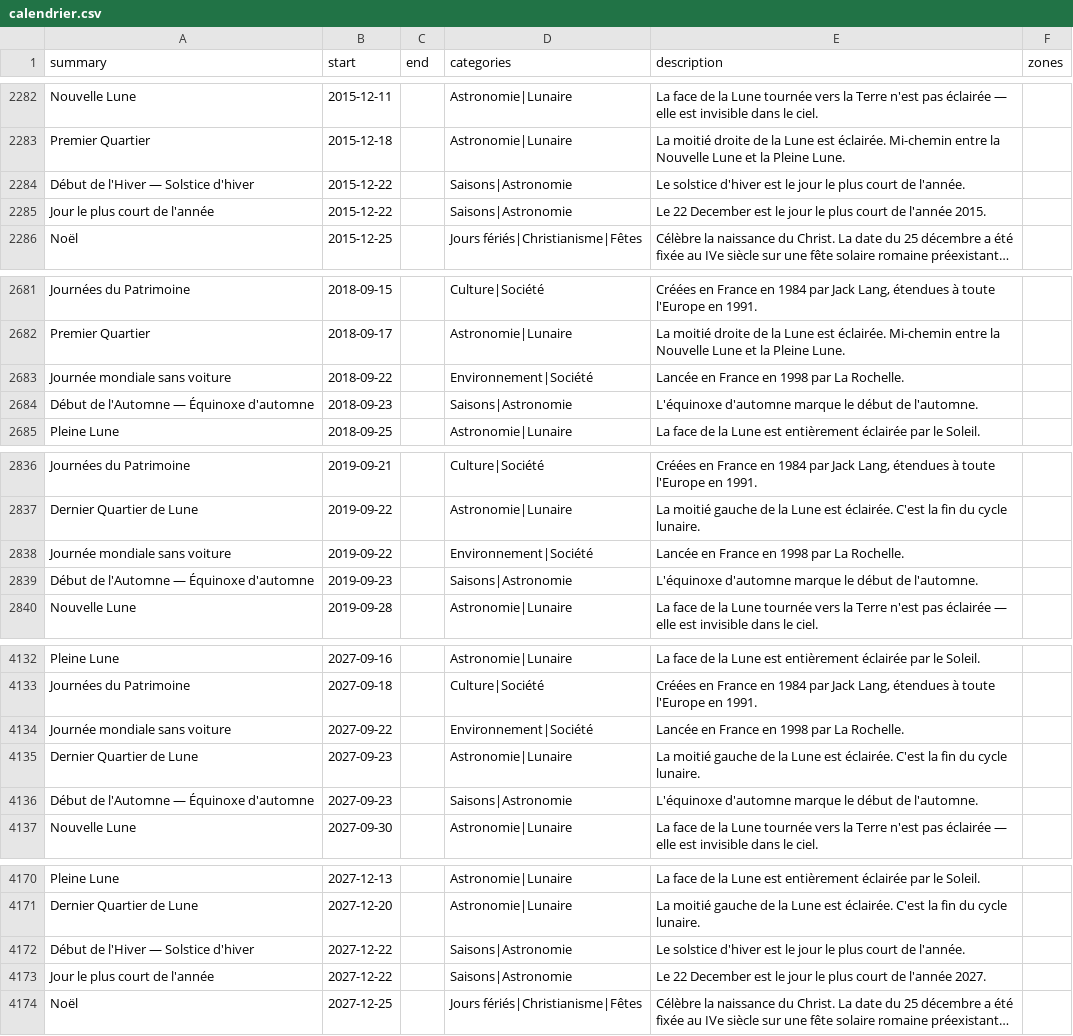
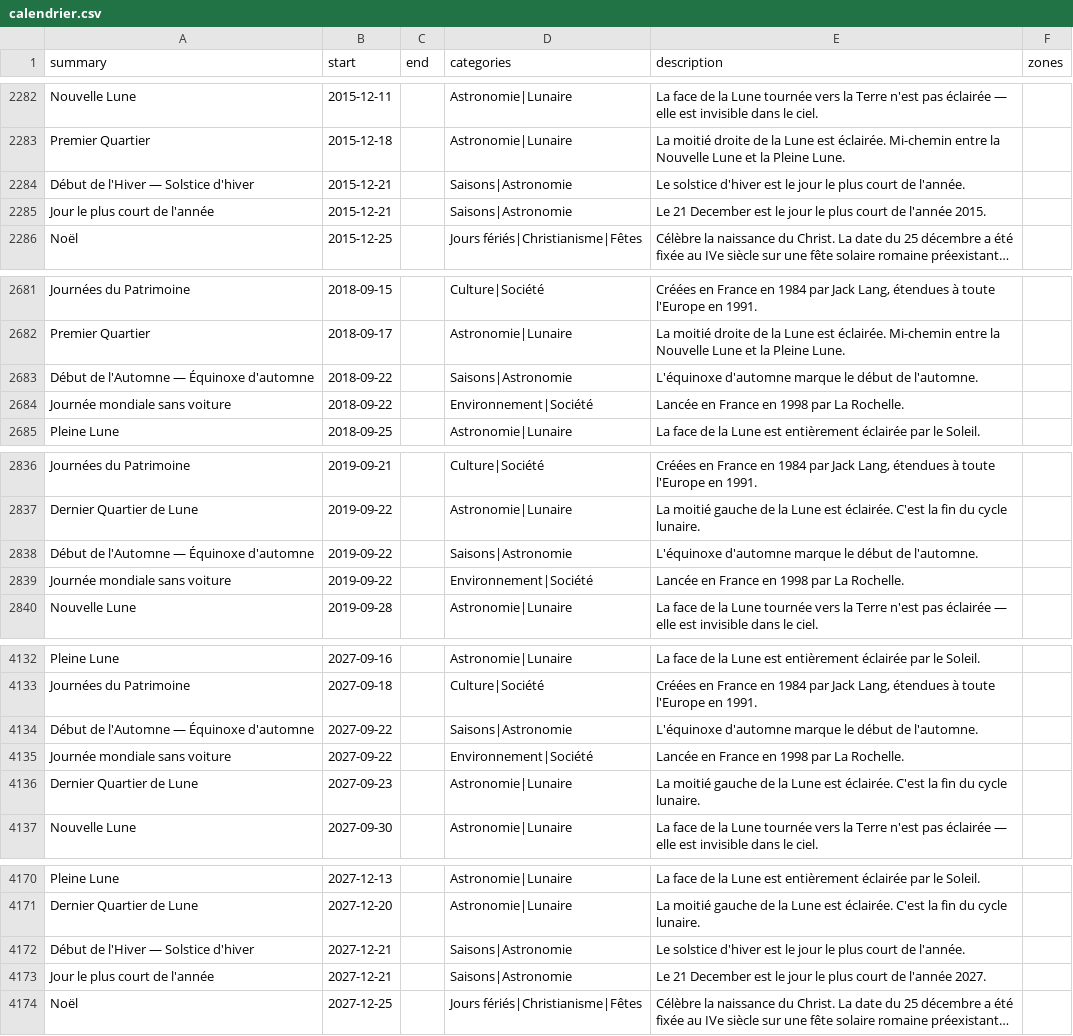
Before and after one commit to TiboTsr/calendrier-france-ics, a CSV file: calendrier.csv, drawn as a sheet; only a part is shown, gaps mark what is left out; long unchanged cells end in …; removed rows and columns are numbered as before the commit, all else as after; the diff covers the shown part only; the diff names each change by its address in the sheet, - before the commit and + after, or states it on an @@ line.

```diff
--- a/calendrier.csv
+++ b/calendrier.csv
-B2284:B2285 (start): 2015-12-22
+B2284:B2285 (start): 2015-12-21
-E2285 (description): Le 22 December est…
+E2285 (description): Le 21 December est…
+row 2683: Début de l'Automne — Équinoxe d'automne | 2018-09-22 |  | Saisons|Astronomie | L'équinoxe d'automne marque le début de l'automne.
-row 2684: Début de l'Automne — Équinoxe d'automne | 2018-09-23 |  | Saisons|Astronomie | L'équinoxe d'automne marque le début de l'automne.
+row 2838: Début de l'Automne — Équinoxe d'automne | 2019-09-22 |  | Saisons|Astronomie | L'équinoxe d'automne marque le début de l'automne.
-row 2839: Début de l'Automne — Équinoxe d'automne | 2019-09-23 |  | Saisons|Astronomie | L'équinoxe d'automne marque le début de l'automne.
+row 4134: Début de l'Automne — Équinoxe d'automne | 2027-09-22 |  | Saisons|Astronomie | L'équinoxe d'automne marque le début de l'automne.
-row 4136: Début de l'Automne — Équinoxe d'automne | 2027-09-23 |  | Saisons|Astronomie | L'équinoxe d'automne marque le début de l'automne.
-B4172:B4173 (start): 2027-12-22
+B4172:B4173 (start): 2027-12-21
-E4173 (description): Le 22 December est…
+E4173 (description): Le 21 December est…
```
Also changed, not shown: 7 added rows, 7 removed rows and 1 edited cell elsewhere in this file, 12 other files.
